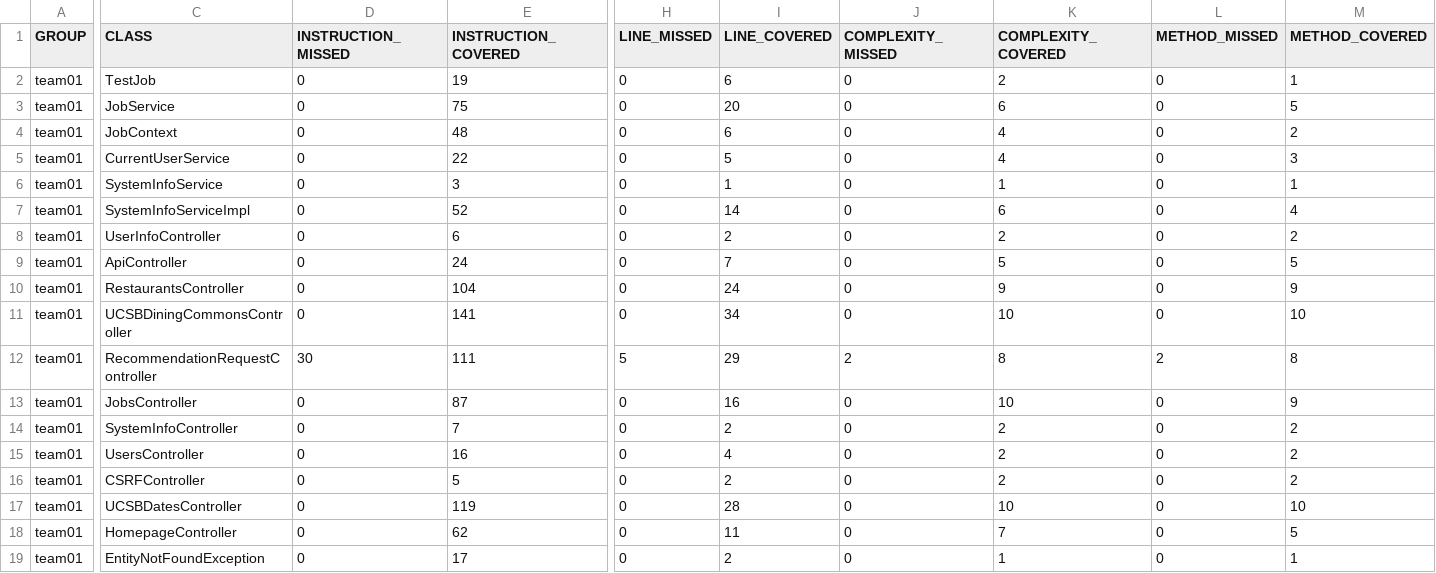
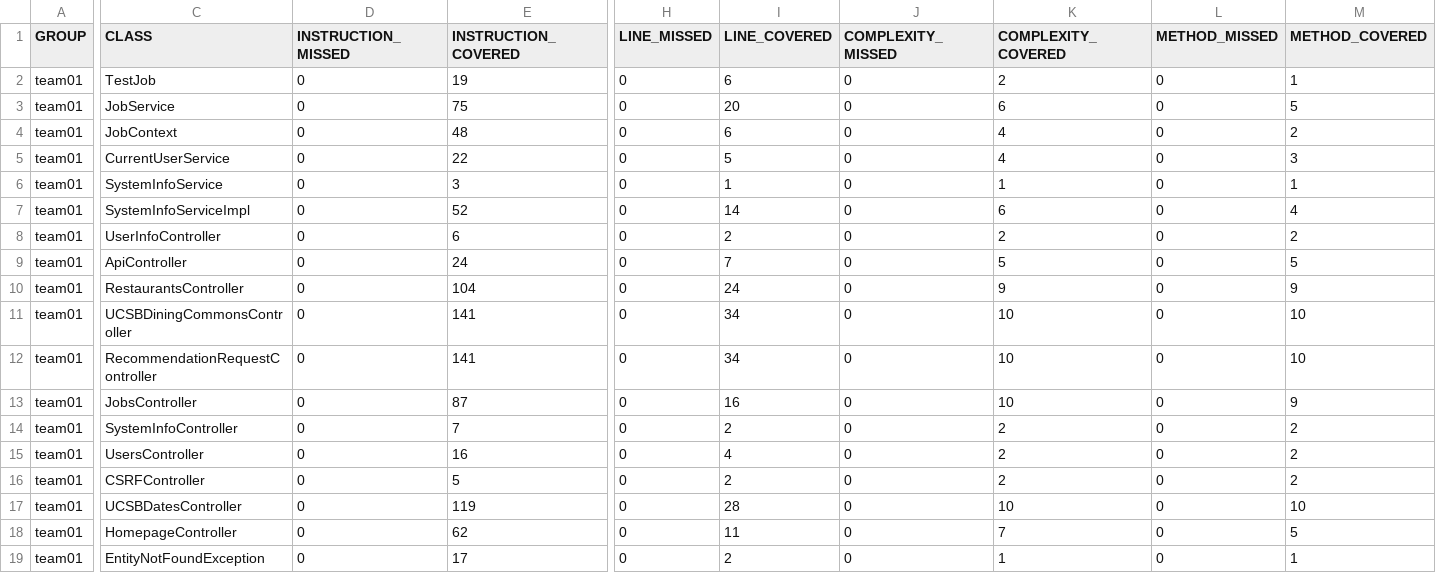
Before and after one commit to ucsb-cs156-f25/team01-f25-05, a CSV file: prs/62/jacoco/jacoco.csv, drawn as a sheet; only a part is shown, gaps mark what is left out; the diff names each change by its address in the sheet, - before the commit and + after, or states it on an @@ line.

```diff
--- a/prs/62/jacoco/jacoco.csv
+++ b/prs/62/jacoco/jacoco.csv
-D12 (INSTRUCTION_MISSED): 30
+D12 (INSTRUCTION_MISSED): 0
-E12 (INSTRUCTION_COVERED): 111
+E12 (INSTRUCTION_COVERED): 141
-H12 (LINE_MISSED): 5
+H12 (LINE_MISSED): 0
-I12 (LINE_COVERED): 29
+I12 (LINE_COVERED): 34
-J12 (COMPLEXITY_MISSED): 2
+J12 (COMPLEXITY_MISSED): 0
-K12 (COMPLEXITY_COVERED): 8
+K12 (COMPLEXITY_COVERED): 10
-L12 (METHOD_MISSED): 2
+L12 (METHOD_MISSED): 0
-M12 (METHOD_COVERED): 8
+M12 (METHOD_COVERED): 10
```
Also changed, not shown: 7 other files.
